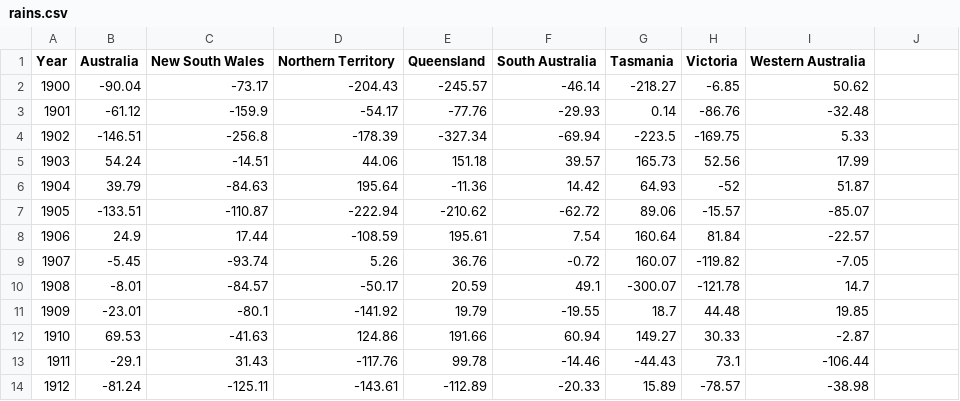
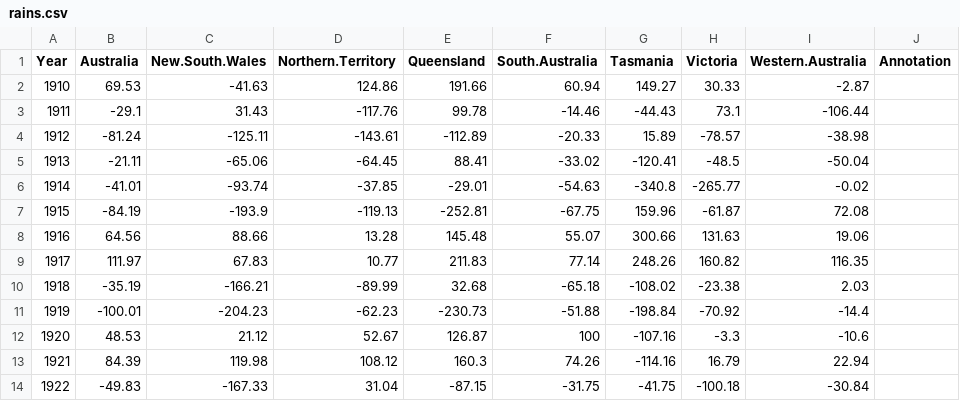
Before and after one commit to coopco/FIT3179_Vis2, a CSV file: data/rains.csv, drawn as a sheet; only a part is shown; the shorter side is filled out with more unchanged rows; the diff names each change by its address in the sheet, - before the commit and + after, or states it on an @@ line.

```diff
--- a/data/rains.csv
+++ b/data/rains.csv
-C1: New South Wales
+C1: New.South.Wales
-D1: Northern Territory
+D1: Northern.Territory
-F1: South Australia
+F1: South.Australia
-I1: Western Australia
+I1: Western.Australia
-J1: (empty)
+J1: Annotation
-row 2: 1900 | -90.04 | -73.17 | -204.43 | -245.57 | -46.14 | -218.27 | -6.85 | 50.62
-row 3: 1901 | -61.12 | -159.9 | -54.17 | -77.76 | -29.93 | 0.14 | -86.76 | -32.48
-row 4: 1902 | -146.51 | -256.8 | -178.39 | -327.34 | -69.94 | -223.5 | -169.75 | 5.33
-row 5: 1903 | 54.24 | -14.51 | 44.06 | 151.18 | 39.57 | 165.73 | 52.56 | 17.99
-row 6: 1904 | 39.79 | -84.63 | 195.64 | -11.36 | 14.42 | 64.93 | -52 | 51.87
-row 7: 1905 | -133.51 | -110.87 | -222.94 | -210.62 | -62.72 | 89.06 | -15.57 | -85.07
-row 8: 1906 | 24.9 | 17.44 | -108.59 | 195.61 | 7.54 | 160.64 | 81.84 | -22.57
-row 9: 1907 | -5.45 | -93.74 | 5.26 | 36.76 | -0.72 | 160.07 | -119.82 | -7.05
-row 10: 1908 | -8.01 | -84.57 | -50.17 | 20.59 | 49.1 | -300.07 | -121.78 | 14.7
-row 11: 1909 | -23.01 | -80.1 | -141.92 | 19.79 | -19.55 | 18.7 | 44.48 | 19.85
```
Also changed, not shown: data/temperatures.csv, 1 other file.
